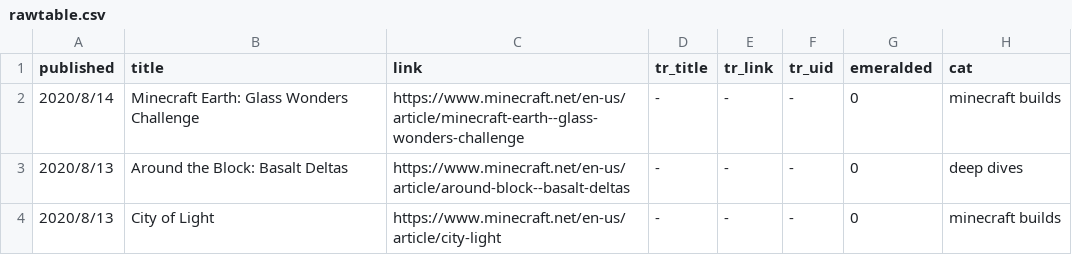
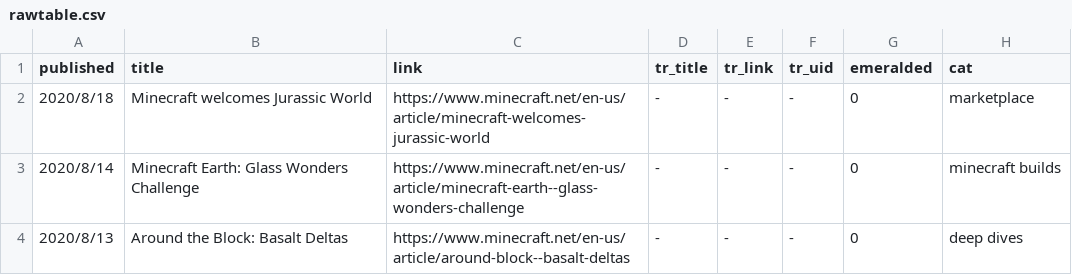
Before and after one commit to SPXFellow/minecraft.net-translations, a CSV file: rawtable.csv, drawn as a sheet; only a part is shown; the shorter side is filled out with more unchanged rows.

```diff
--- a/rawtable.csv
+++ b/rawtable.csv
@@ -1,2 +1,3 @@
 published,title,link,tr_title,tr_link,tr_uid,emeralded,cat
+2020/8/18,Minecraft welcomes Jurassic World,https://www.minecraft.net/en-us/article/minecraft-welcomes-jurassic-world,-,-,-,0,marketplace
 2020/8/14,Minecraft Earth: Glass Wonders Challenge,https://www.minecraft.net/en-us/article/minecraft-earth--glass-wonders-challenge,-,-,-,0,minecraft builds
```
